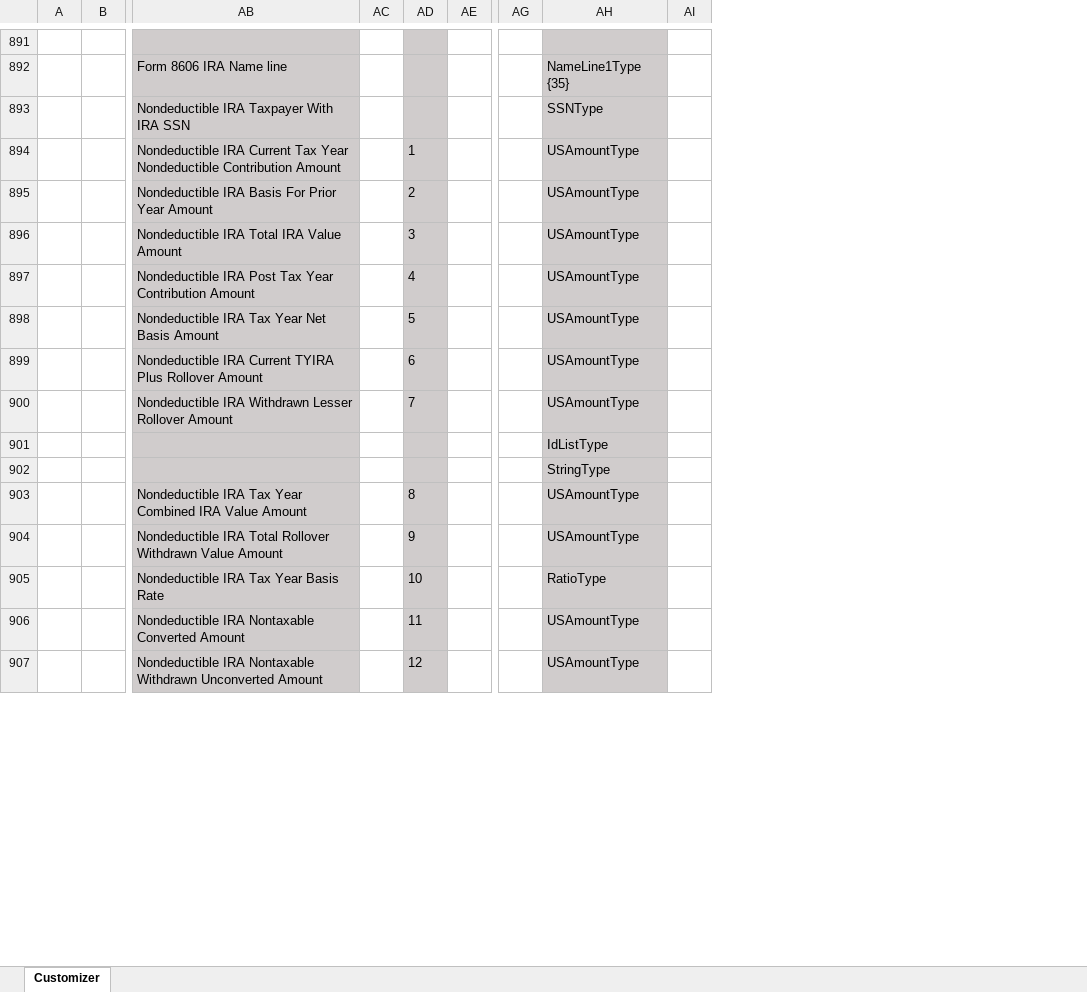
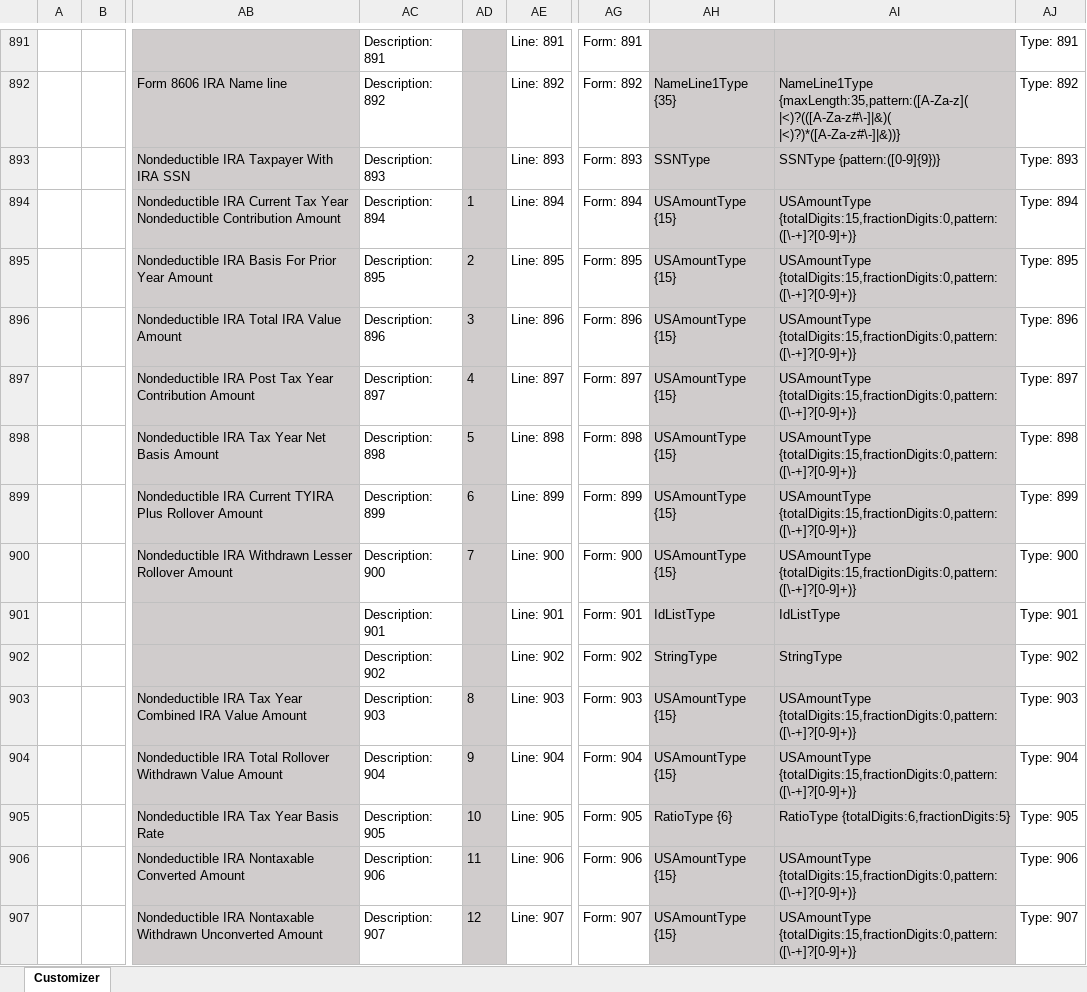
Before and after one commit to gbtorrance/TestDataCreator, an Excel workbook: testfiles/TDCFiles/Schemas/Tax/efile1040x_2011v3.0/Model_1040A/Customizer.xlsx, sheet Customizer, drawn as a sheet; only a part is shown, gaps mark what is left out; values as stored, in another font and other column widths than the file's, no borders; removed rows and columns are numbered as before the commit, all else as after; the diff covers the shown part only; the diff names each change by its address in the sheet, - before the commit and + after, or states it on an @@ line.

Commit message:
Add loading of variables from Customizer spreadsheet.

```diff
--- a/testfiles/TDCFiles/Schemas/Tax/efile1040x_2011v3.0/Model_1040A/Customizer.xlsx (sheet Customizer)
+++ b/testfiles/TDCFiles/Schemas/Tax/efile1040x_2011v3.0/Model_1040A/Customizer.xlsx (sheet Customizer)
-column AC, empty
+column AC, rows 891-907: Description: 891 | Description: 892 | Description: 893 | Description: 894 | Description: 895 | Description: 896 | Description: 897 | Description: 898 | Description: 899 | Description: 900 | Description: 901 | Description: 902 | Description: 903 | Description: 904 | Description: 905 | Description: 906 | Description: 907
-column AE, empty
+column AE, rows 891-907: Line: 891 | Line: 892 | Line: 893 | Line: 894 | Line: 895 | Line: 896 | Line: 897 | Line: 898 | Line: 899 | Line: 900 | Line: 901 | Line: 902 | Line: 903 | Line: 904 | Line: 905 | Line: 906 | Line: 907
-column AG, empty
+column AG, rows 891-907: Form: 891 | Form: 892 | Form: 893 | Form: 894 | Form: 895 | Form: 896 | Form: 897 | Form: 898 | Form: 899 | Form: 900 | Form: 901 | Form: 902 | Form: 903 | Form: 904 | Form: 905 | Form: 906 | Form: 907
-column AI, empty
+column AI, rows 892-907: NameLine1Type {maxLength:35,pattern:([A-Za-z]( |<)?(([A-Za-z#\-]|&)( |<)?)*([A-Za-z#\-]|&))} | SSNType {pattern:([0-9]{9})} | USAmountType {totalDigits:15,fractionDigits:0,pattern:([\-+]?[0-9]+)} | USAmountType {totalDigits:15,fractionDigits:0,pattern:([\-+]?[0-9]+)} | USAmountType {totalDigits:15,fractionDigits:0,pattern:([\-+]?[0-9]+)} | USAmountType {totalDigits:15,fractionDigits:0,pattern:([\-+]?[0-9]+)} | USAmountType {totalDigits:15,fractionDigits:0,pattern:([\-+]?[0-9]+)} | USAmountType {totalDigits:15,fractionDigits:0,pattern:([\-+]?[0-9]+)} | USAmountType {totalDigits:15,fractionDigits:0,pattern:([\-+]?[0-9]+)} | IdListType | StringType | USAmountType {totalDigits:15,fractionDigits:0,pattern:([\-+]?[0-9]+)} | USAmountType {totalDigits:15,fractionDigits:0,pattern:([\-+]?[0-9]+)} | RatioType {totalDigits:6,fractionDigits:5} | USAmountType {totalDigits:15,fractionDigits:0,pattern:([\-+]?[0-9]+)} | USAmountType {totalDigits:15,fractionDigits:0,pattern:([\-+]?[0-9]+)}
+column AJ, rows 891-907: Type: 891 | Type: 892 | Type: 893 | Type: 894 | Type: 895 | Type: 896 | Type: 897 | Type: 898 | Type: 899 | Type: 900 | Type: 901 | Type: 902 | Type: 903 | Type: 904 | Type: 905 | Type: 906 | Type: 907
-AH894:AH900: USAmountType
+AH894:AH900: USAmountType {15}
-AH903:AH904: USAmountType
+AH903:AH904: USAmountType {15}
-AH905: RatioType
+AH905: RatioType {6}
-AH906:AH907: USAmountType
+AH906:AH907: USAmountType {15}
```
Also changed, not shown: 498 edited cells elsewhere in this sheet, testfiles/TDCFiles/Schemas/Tax/efile1040x_2012v3.0/Model_1040A/Customizer2.xlsx, testfiles/TDCFiles/Schemas/Tax/efile1040x_2012v3.0/Model_1040A/Customizer3.xlsx, 1 other file.
